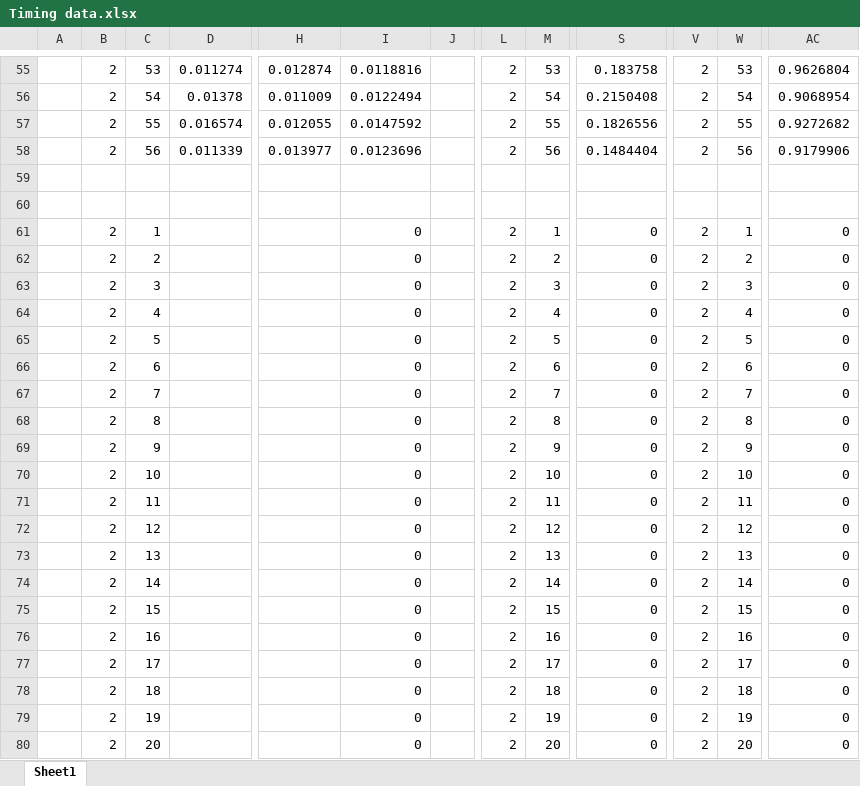
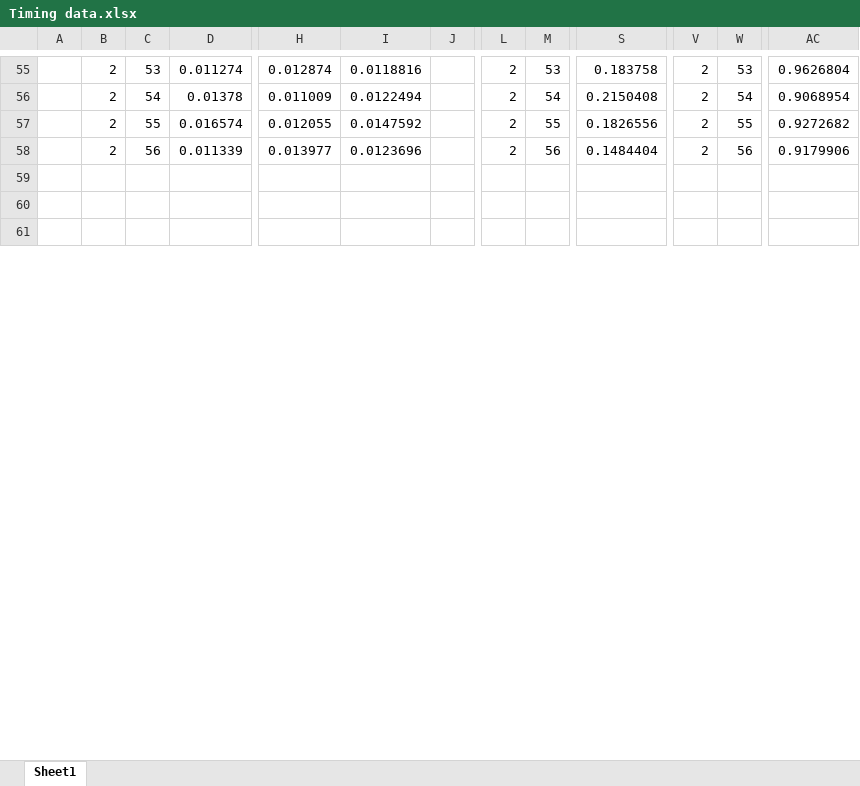
Before and after one commit to FinnWilkinson/Intro-to-High-Performance-Conputing, an Excel workbook: CW2/Timing data.xlsx, sheet Sheet1, drawn as a sheet; only a part is shown, gaps mark what is left out; values as stored, in another font and other column widths than the file's, no borders; removed rows and columns are numbered as before the commit, all else as after; rows hold the shown columns only; the diff covers the shown part only; the diff names each change by its address in the sheet, - before the commit and + after, or states it on an @@ line.

Commit message:
gathered more timing data

```diff
--- a/CW2/Timing data.xlsx (sheet Sheet1)
+++ b/CW2/Timing data.xlsx (sheet Sheet1)
-row 61:  | 2 | 1 |  |  | 0 |  | 2 | 1 | 0 | 2 | 1 | 0
+row 61: (empty)
-row 62:  | 2 | 2 |  |  | 0 |  | 2 | 2 | 0 | 2 | 2 | 0
-row 63:  | 2 | 3 |  |  | 0 |  | 2 | 3 | 0 | 2 | 3 | 0
-row 64:  | 2 | 4 |  |  | 0 |  | 2 | 4 | 0 | 2 | 4 | 0
-row 65:  | 2 | 5 |  |  | 0 |  | 2 | 5 | 0 | 2 | 5 | 0
-row 66:  | 2 | 6 |  |  | 0 |  | 2 | 6 | 0 | 2 | 6 | 0
-row 67:  | 2 | 7 |  |  | 0 |  | 2 | 7 | 0 | 2 | 7 | 0
-row 68:  | 2 | 8 |  |  | 0 |  | 2 | 8 | 0 | 2 | 8 | 0
-row 69:  | 2 | 9 |  |  | 0 |  | 2 | 9 | 0 | 2 | 9 | 0
-row 70:  | 2 | 10 |  |  | 0 |  | 2 | 10 | 0 | 2 | 10 | 0
-row 71:  | 2 | 11 |  |  | 0 |  | 2 | 11 | 0 | 2 | 11 | 0
-row 72:  | 2 | 12 |  |  | 0 |  | 2 | 12 | 0 | 2 | 12 | 0
-row 73:  | 2 | 13 |  |  | 0 |  | 2 | 13 | 0 | 2 | 13 | 0
-row 74:  | 2 | 14 |  |  | 0 |  | 2 | 14 | 0 | 2 | 14 | 0
-row 75:  | 2 | 15 |  |  | 0 |  | 2 | 15 | 0 | 2 | 15 | 0
-row 76:  | 2 | 16 |  |  | 0 |  | 2 | 16 | 0 | 2 | 16 | 0
-row 77:  | 2 | 17 |  |  | 0 |  | 2 | 17 | 0 | 2 | 17 | 0
-row 78:  | 2 | 18 |  |  | 0 |  | 2 | 18 | 0 | 2 | 18 | 0
-row 79:  | 2 | 19 |  |  | 0 |  | 2 | 19 | 0 | 2 | 19 | 0
-row 80:  | 2 | 20 |  |  | 0 |  | 2 | 20 | 0 | 2 | 20 | 0
```
Also changed, not shown: 28 added rows, 49 removed rows and 12 edited cells elsewhere in this sheet.
